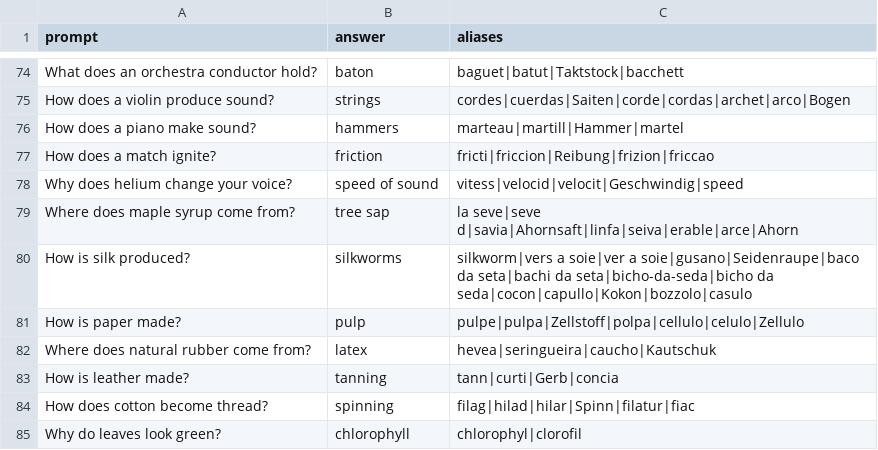
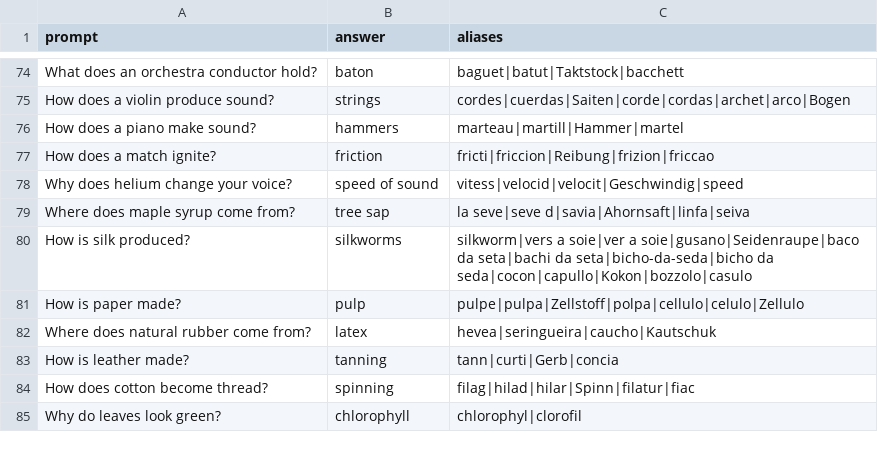
Before and after one commit to Matias222/LLMAtaquesContinuos, a CSV file: experimentos/idiomas/data/banco_v8/4_explicativa.csv, drawn as a sheet; only a part is shown, gaps mark what is left out.

```diff
--- a/experimentos/idiomas/data/banco_v8/4_explicativa.csv
+++ b/experimentos/idiomas/data/banco_v8/4_explicativa.csv
@@ -78,3 +78,3 @@ How does a match ignite?;friction;fricti|friccion|Reibung|frizion|friccao
 Why does helium change your voice?;speed of sound;vitess|velocid|velocit|Geschwindig|speed
-Where does maple syrup come from?;tree sap;la seve|seve d|savia|Ahornsaft|linfa|seiva|erable|arce|Ahorn
+Where does maple syrup come from?;tree sap;la seve|seve d|savia|Ahornsaft|linfa|seiva
 How is silk produced?;silkworms;silkworm|vers a soie|ver a soie|gusano|Seidenraupe|baco da seta|bachi da seta|bicho-da-seda|bicho da seda|cocon|capullo|Kokon|bozzolo|casulo
```
Also changed, not shown: experimentos/idiomas/data/banco_v8/1_factual_aperturas.csv, experimentos/idiomas/data/banco_v8/3_imperativo_explicativo.csv, 10 other files.
